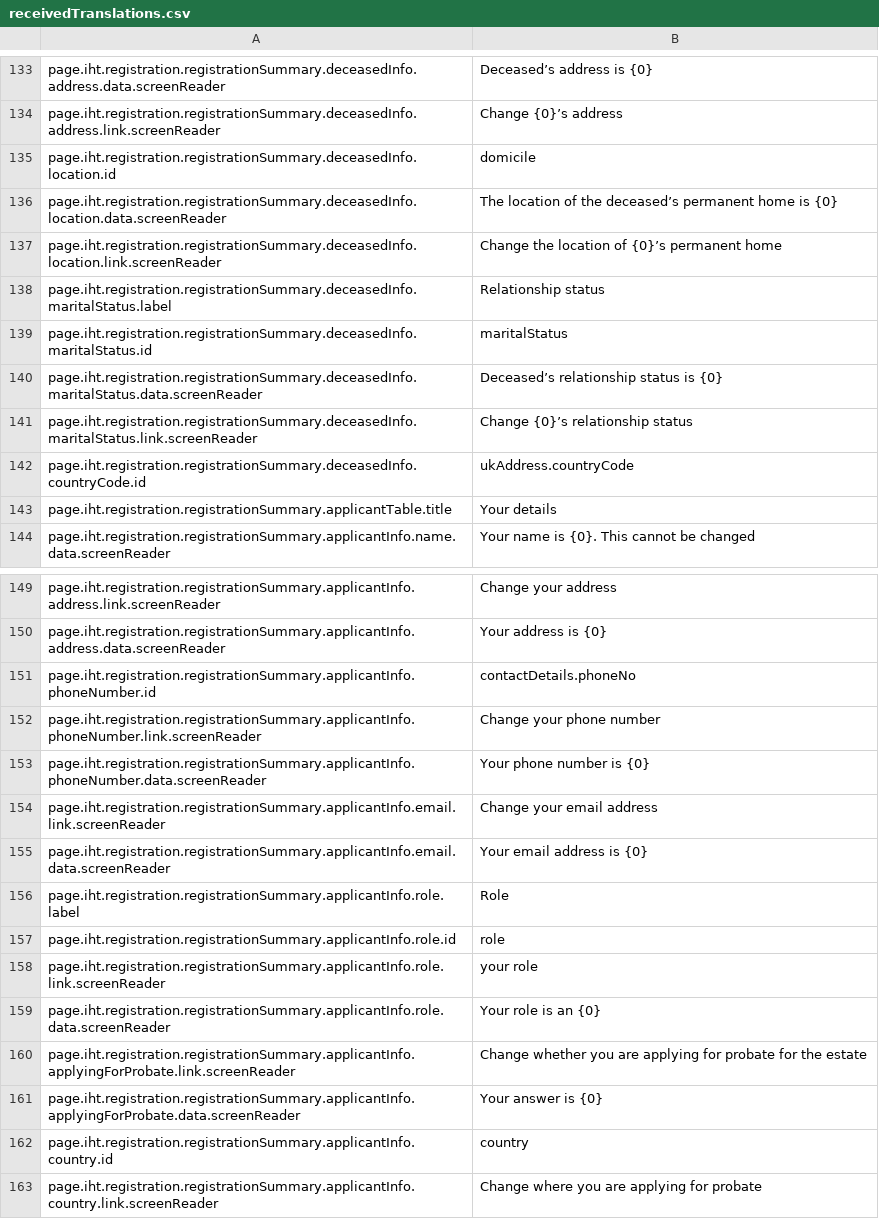
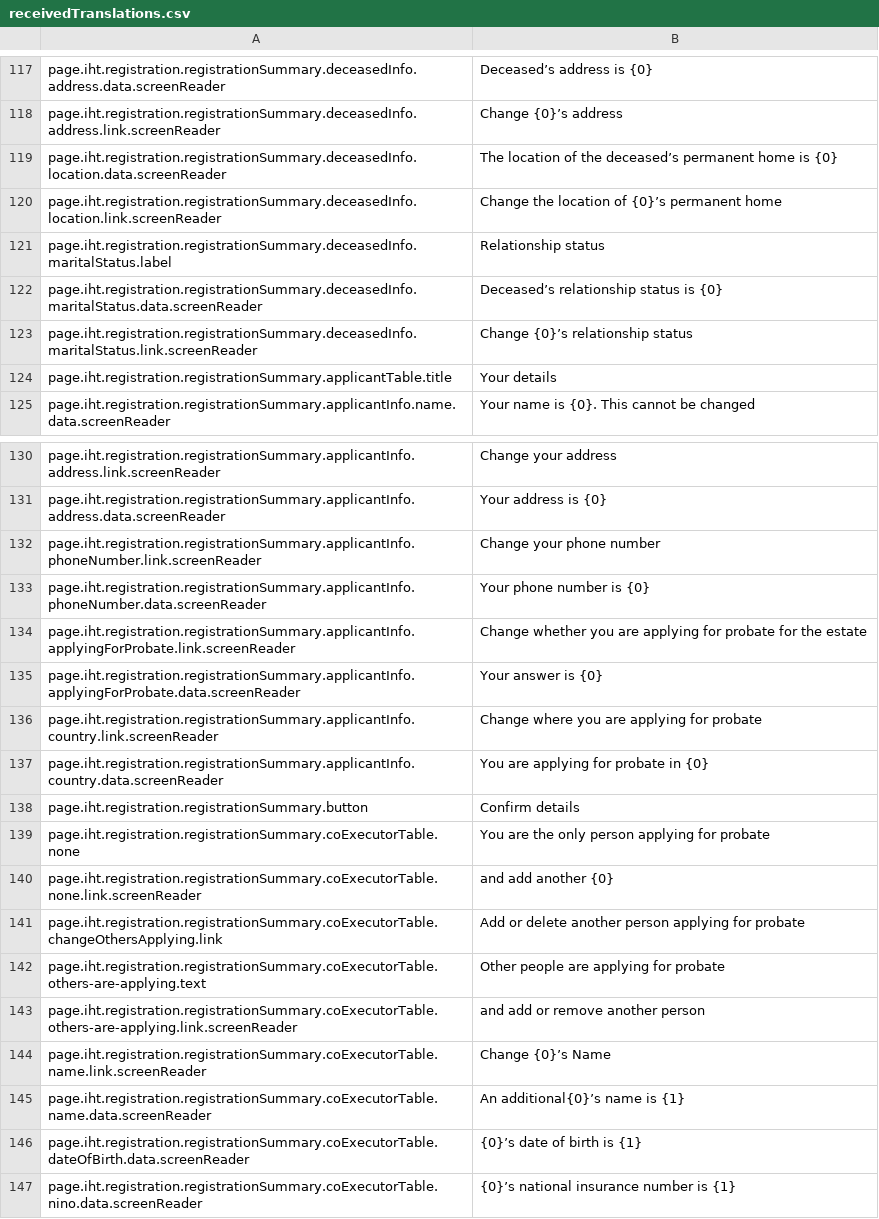
Before and after one commit to hmrc/translation, a CSV file: receivedTranslations.csv, drawn as a sheet; only a part is shown, gaps mark what is left out; the shorter side is filled out with more unchanged rows; the diff covers the shown part only; the diff names each change by its address in the sheet, - before the commit and + after, or states it on an @@ line.

```diff
--- a/receivedTranslations.csv
+++ b/receivedTranslations.csv
-row 135: page.iht.registration.registrationSummary.deceasedInfo.location.id | domicile
-row 139: page.iht.registration.registrationSummary.deceasedInfo.maritalStatus.id | maritalStatus
-row 142: page.iht.registration.registrationSummary.deceasedInfo.countryCode.id | ukAddress.countryCode
-row 151: page.iht.registration.registrationSummary.applicantInfo.phoneNumber.id | contactDetails.phoneNo
-row 154: page.iht.registration.registrationSummary.applicantInfo.email.link.screenReader | Change your email address
-row 155: page.iht.registration.registrationSummary.applicantInfo.email.data.screenReader | Your email address is {0}
-row 156: page.iht.registration.registrationSummary.applicantInfo.role.label | Role
-row 157: page.iht.registration.registrationSummary.applicantInfo.role.id | role
-row 158: page.iht.registration.registrationSummary.applicantInfo.role.link.screenReader | your role
-row 159: page.iht.registration.registrationSummary.applicantInfo.role.data.screenReader | Your role is an {0}
-row 162: page.iht.registration.registrationSummary.applicantInfo.country.id | country
```
Also changed, not shown: 21 removed rows elsewhere in this file.
